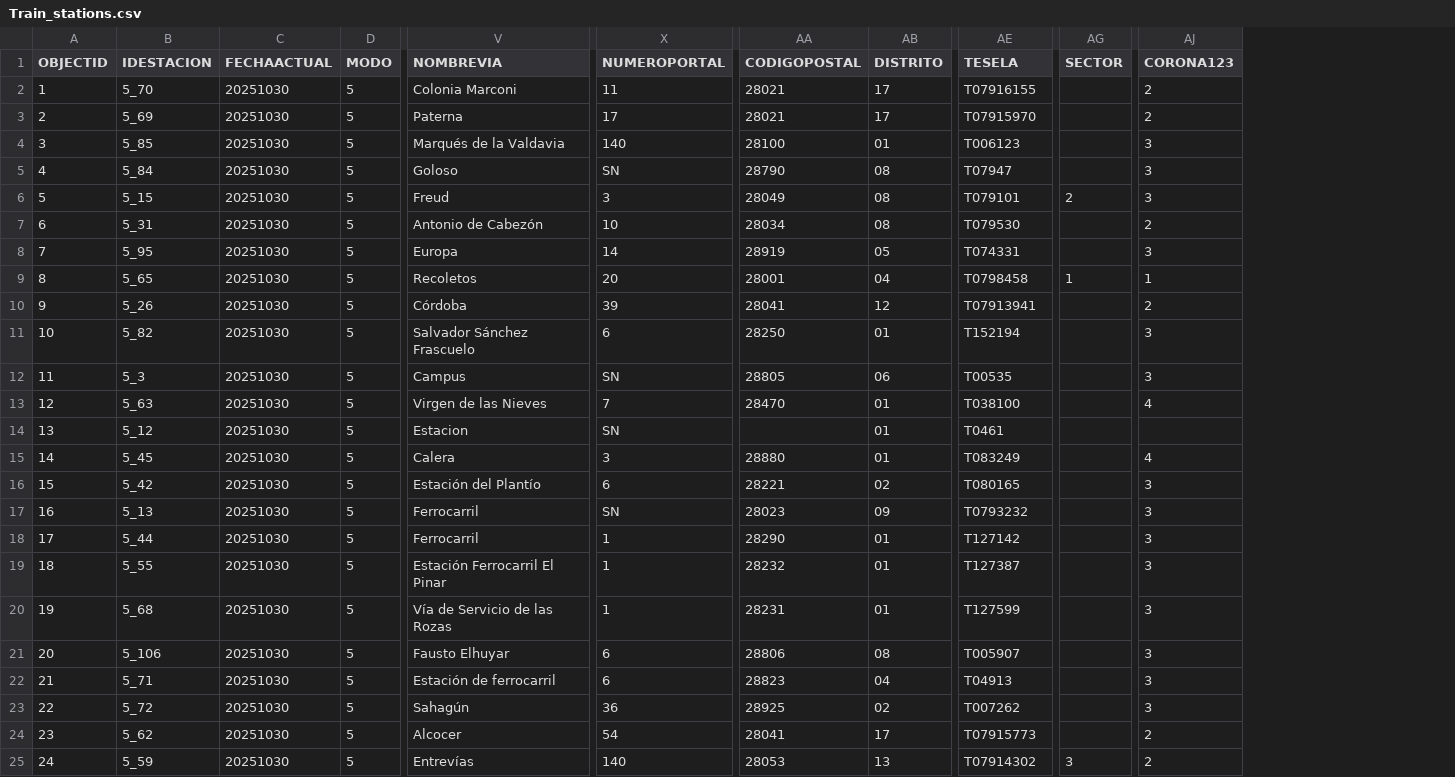
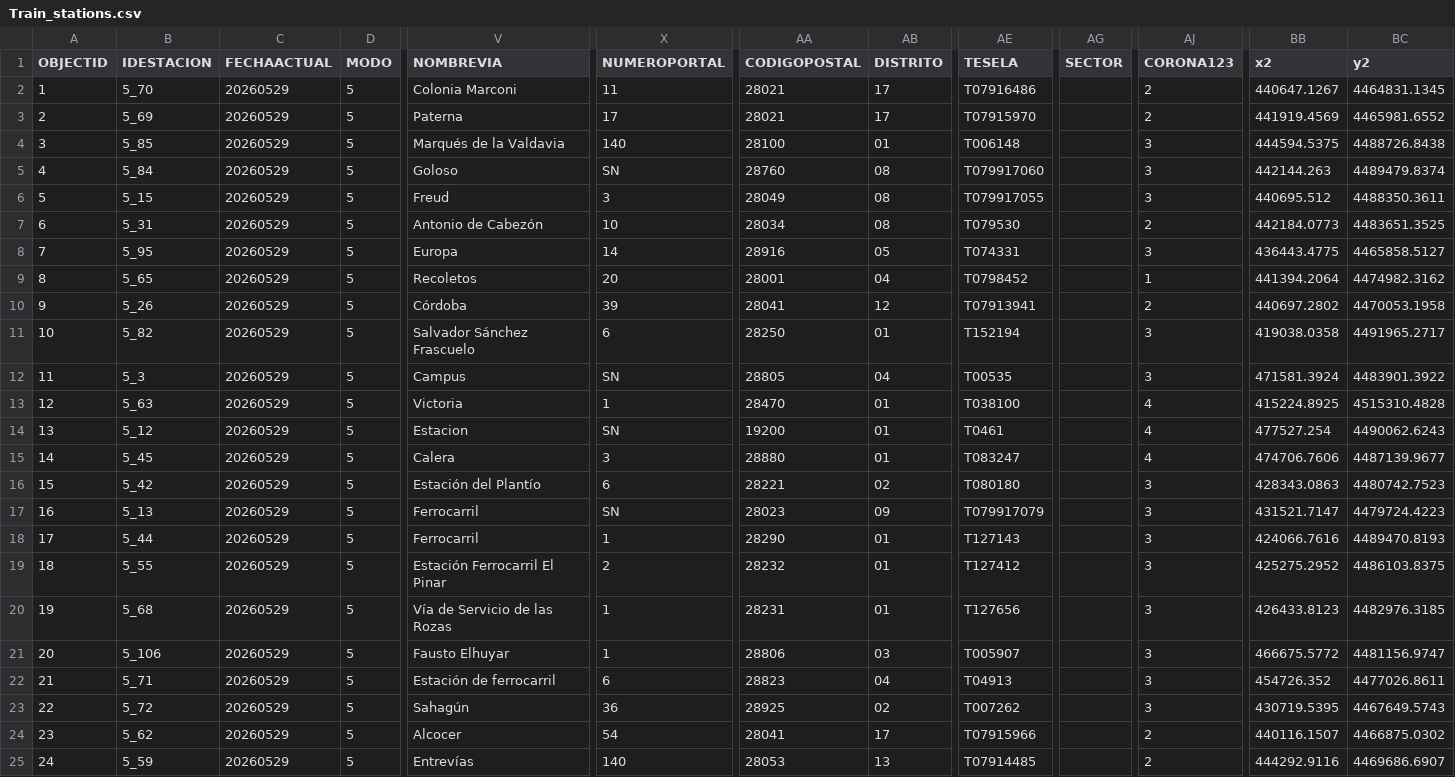
Before and after one commit to xBaank/MadridTransporte-backup, a CSV file: Train_stations.csv, drawn as a sheet; only a part is shown, gaps mark what is left out; the diff covers the shown part only; the diff names each change by its address in the sheet, - before the commit and + after, or states it on an @@ line.

```diff
--- a/Train_stations.csv
+++ b/Train_stations.csv
+column BB (x2), rows 2-25: 440647.1267 | 441919.4569 | 444594.5375 | 442144.263 | 440695.512 | 442184.0773 | 436443.4775 | 441394.2064 | 440697.2802 | 419038.0358 | 471581.3924 | 415224.8925 | 477527.254 | 474706.7606 | 428343.0863 | 431521.7147 | 424066.7616 | 425275.2952 | 426433.8123 | 466675.5772 | 454726.352 | 430719.5395 | 440116.1507 | 444292.9116
+column BC (y2), rows 2-25: 4464831.1345 | 4465981.6552 | 4488726.8438 | 4489479.8374 | 4488350.3611 | 4483651.3525 | 4465858.5127 | 4474982.3162 | 4470053.1958 | 4491965.2717 | 4483901.3922 | 4515310.4828 | 4490062.6243 | 4487139.9677 | 4480742.7523 | 4479724.4223 | 4489470.8193 | 4486103.8375 | 4482976.3185 | 4481156.9747 | 4477026.8611 | 4467649.5743 | 4466875.0302 | 4469686.6907
-C2:C25 (FECHAACTUAL): 20251030
+C2:C25 (FECHAACTUAL): 20260529
-AE2 (TESELA): T07916155
+AE2 (TESELA): T07916486
-AE4 (TESELA): T006123
+AE4 (TESELA): T006148
-AA5 (CODIGOPOSTAL): 28790
+AA5 (CODIGOPOSTAL): 28760
-AE5 (TESELA): T07947
+AE5 (TESELA): T079917060
-AE6 (TESELA): T079101
+AE6 (TESELA): T079917055
-AG6 (SECTOR): 2
+AG6 (SECTOR): (empty)
-AA8 (CODIGOPOSTAL): 28919
+AA8 (CODIGOPOSTAL): 28916
-AE9 (TESELA): T0798458
+AE9 (TESELA): T0798452
-AG9 (SECTOR): 1
+AG9 (SECTOR): (empty)
-AB12 (DISTRITO): 06
+AB12 (DISTRITO): 04
-V13 (NOMBREVIA): Virgen de las Nieves
+V13 (NOMBREVIA): Victoria
-X13 (NUMEROPORTAL): 7
+X13 (NUMEROPORTAL): 1
-AA14 (CODIGOPOSTAL): (empty)
+AA14 (CODIGOPOSTAL): 19200
-AJ14 (CORONA123): (empty)
+AJ14 (CORONA123): 4
-AE15 (TESELA): T083249
+AE15 (TESELA): T083247
-AE16 (TESELA): T080165
+AE16 (TESELA): T080180
-AE17 (TESELA): T0793232
+AE17 (TESELA): T079917079
-AE18 (TESELA): T127142
+AE18 (TESELA): T127143
-X19 (NUMEROPORTAL): 1
+X19 (NUMEROPORTAL): 2
-AE19 (TESELA): T127387
+AE19 (TESELA): T127412
-AE20 (TESELA): T127599
+AE20 (TESELA): T127656
-X21 (NUMEROPORTAL): 6
+X21 (NUMEROPORTAL): 1
-AB21 (DISTRITO): 08
+AB21 (DISTRITO): 03
-AE24 (TESELA): T07915773
+AE24 (TESELA): T07915966
-AE25 (TESELA): T07914302
+AE25 (TESELA): T07914485
-AG25 (SECTOR): 3
+AG25 (SECTOR): (empty)
```
Also changed, not shown: 118 edited cells elsewhere in this file, 1 other file.
